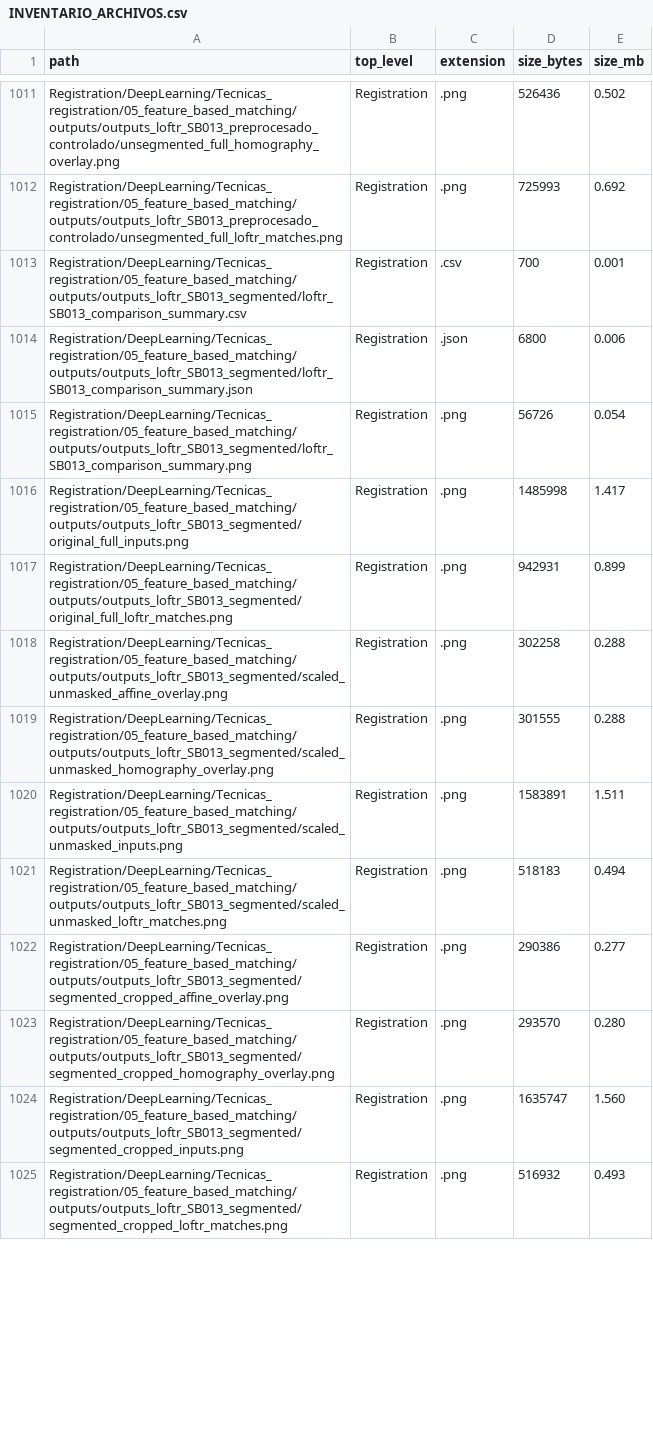
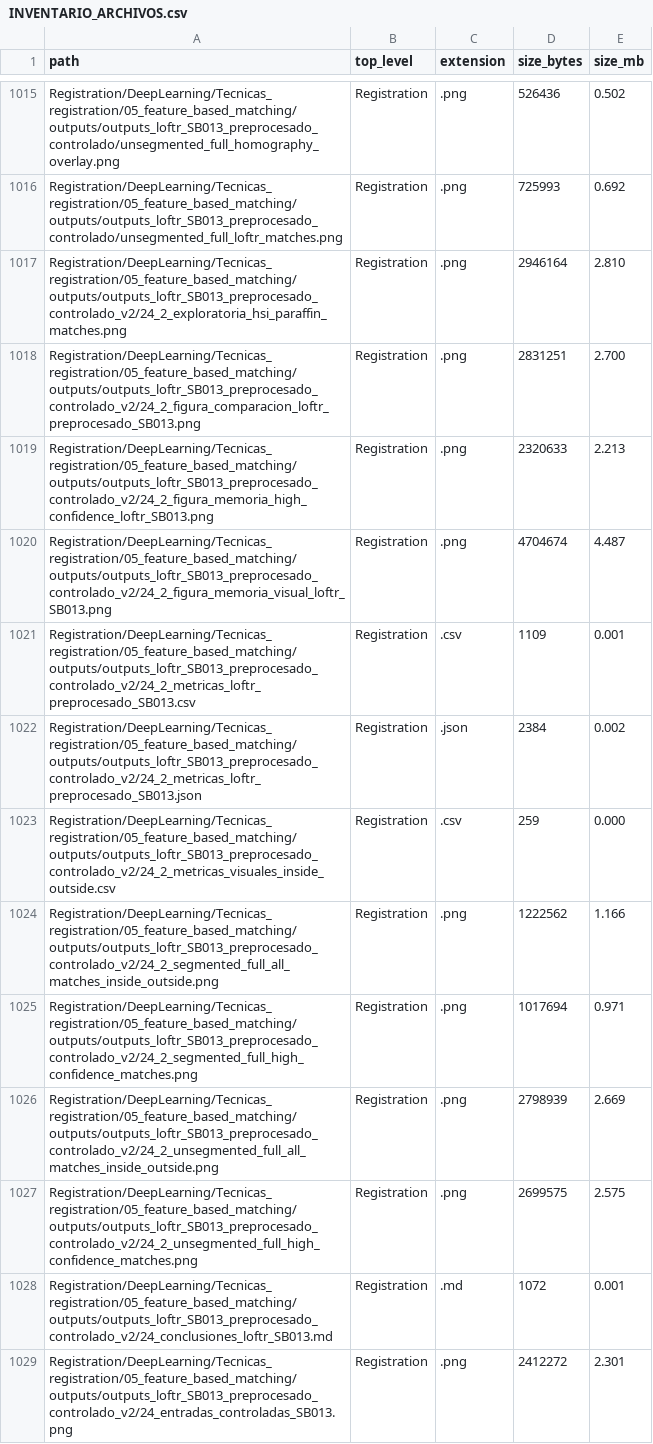
Before and after one commit to Eduardo811/TFM_Eduardo_Cuadrado_Camarero, a CSV file: docs/INVENTARIO_ARCHIVOS.csv, drawn as a sheet; only a part is shown, gaps mark what is left out; the shorter side is filled out with more unchanged rows; the diff covers the shown part only; the diff names each change by its address in the sheet, - before the commit and + after, or states it on an @@ line.

Commit message:
Add LoFTR visual comparison notebook

```diff
--- a/docs/INVENTARIO_ARCHIVOS.csv
+++ b/docs/INVENTARIO_ARCHIVOS.csv
+row 1017: Registration/DeepLearning/Tecnicas_registration/05_feature_based_matching/outputs/outputs_loftr_SB013_preprocesado_controlado_v2/24_2_exploratoria_hsi_paraffin_matches.png | Registration | .png | 2946164 | 2.810
+row 1018: Registration/DeepLearning/Tecnicas_registration/05_feature_based_matching/outputs/outputs_loftr_SB013_preprocesado_controlado_v2/24_2_figura_comparacion_loftr_preprocesado_SB013.png | Registration | .png | 2831251 | 2.700
+row 1019: Registration/DeepLearning/Tecnicas_registration/05_feature_based_matching/outputs/outputs_loftr_SB013_preprocesado_controlado_v2/24_2_figura_memoria_high_confidence_loftr_SB013.png | Registration | .png | 2320633 | 2.213
+row 1020: Registration/DeepLearning/Tecnicas_registration/05_feature_based_matching/outputs/outputs_loftr_SB013_preprocesado_controlado_v2/24_2_figura_memoria_visual_loftr_SB013.png | Registration | .png | 4704674 | 4.487
+row 1021: Registration/DeepLearning/Tecnicas_registration/05_feature_based_matching/outputs/outputs_loftr_SB013_preprocesado_controlado_v2/24_2_metricas_loftr_preprocesado_SB013.csv | Registration | .csv | 1109 | 0.001
+row 1022: Registration/DeepLearning/Tecnicas_registration/05_feature_based_matching/outputs/outputs_loftr_SB013_preprocesado_controlado_v2/24_2_metricas_loftr_preprocesado_SB013.json | Registration | .json | 2384 | 0.002
+row 1023: Registration/DeepLearning/Tecnicas_registration/05_feature_based_matching/outputs/outputs_loftr_SB013_preprocesado_controlado_v2/24_2_metricas_visuales_inside_outside.csv | Registration | .csv | 259 | 0.000
+row 1024: Registration/DeepLearning/Tecnicas_registration/05_feature_based_matching/outputs/outputs_loftr_SB013_preprocesado_controlado_v2/24_2_segmented_full_all_matches_inside_outside.png | Registration | .png | 1222562 | 1.166
+row 1025: Registration/DeepLearning/Tecnicas_registration/05_feature_based_matching/outputs/outputs_loftr_SB013_preprocesado_controlado_v2/24_2_segmented_full_high_confidence_matches.png | Registration | .png | 1017694 | 0.971
+row 1026: Registration/DeepLearning/Tecnicas_registration/05_feature_based_matching/outputs/outputs_loftr_SB013_preprocesado_controlado_v2/24_2_unsegmented_full_all_matches_inside_outside.png | Registration | .png | 2798939 | 2.669
+row 1027: Registration/DeepLearning/Tecnicas_registration/05_feature_based_matching/outputs/outputs_loftr_SB013_preprocesado_controlado_v2/24_2_unsegmented_full_high_confidence_matches.png | Registration | .png | 2699575 | 2.575
+row 1028: Registration/DeepLearning/Tecnicas_registration/05_feature_based_matching/outputs/outputs_loftr_SB013_preprocesado_controlado_v2/24_conclusiones_loftr_SB013.md | Registration | .md | 1072 | 0.001
+row 1029: Registration/DeepLearning/Tecnicas_registration/05_feature_based_matching/outputs/outputs_loftr_SB013_preprocesado_controlado_v2/24_entradas_controladas_SB013.png | Registration | .png | 2412272 | 2.301
```
Also changed, not shown: 16 added rows and 3 edited cells elsewhere in this file, 29 other files.
